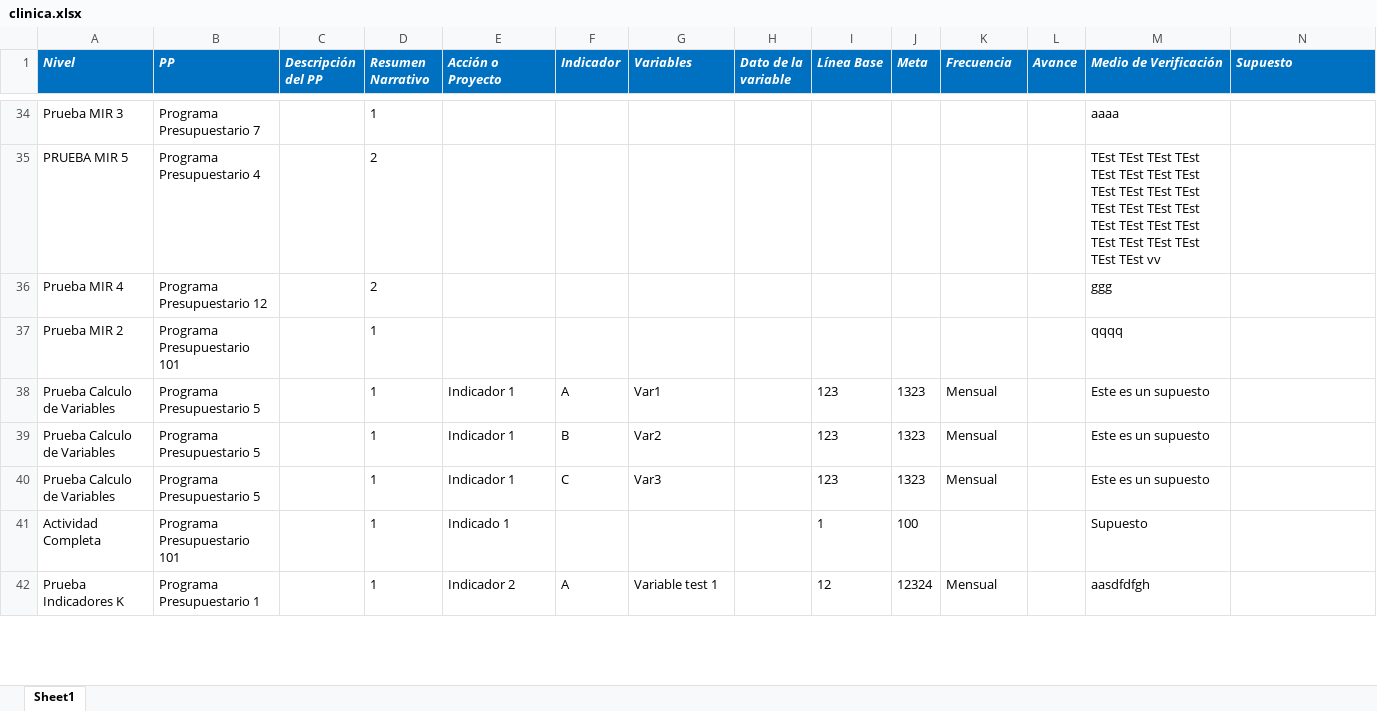
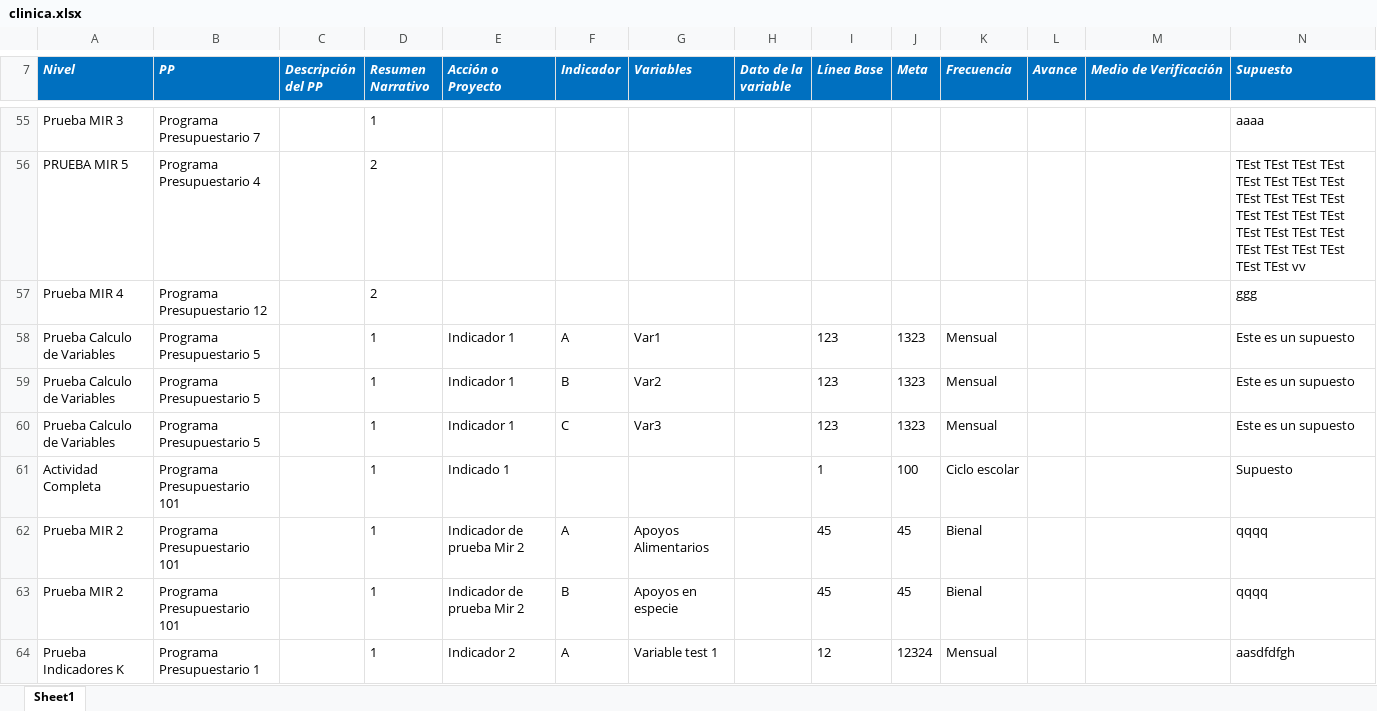
Before and after one commit to ManuelEuan/sigo, an Excel workbook: public/reportes/clinica.xlsx, sheet Sheet1, drawn as a sheet; only a part is shown, gaps mark what is left out; values as stored, in another font and other column widths than the file's, no borders; removed rows and columns are numbered as before the commit, all else as after; the diff covers the shown part only; the diff names each change by its address in the sheet, - before the commit and + after, or states it on an @@ line.

```diff
--- a/public/reportes/clinica.xlsx (sheet Sheet1)
+++ b/public/reportes/clinica.xlsx (sheet Sheet1)
-M55 (Medio de Verificación): aaaa
+M55 (Medio de Verificación): (empty)
-N55 (Supuesto): (empty)
+N55 (Supuesto): aaaa
-M56 (Medio de Verificación): TEst TEst TEst TEst TEst TEst TEst TEst TEst TEst TEst TEst TEst TEst TEst TEst TEst TEst TEst TEst TEst TEst TEst TEst TEst TEst vv
+M56 (Medio de Verificación): (empty)
-N56 (Supuesto): (empty)
+N56 (Supuesto): TEst TEst TEst TEst TEst TEst TEst TEst TEst TEst TEst TEst TEst TEst TEst TEst TEst TEst TEst TEst TEst TEst TEst TEst TEst TEst vv
-M57 (Medio de Verificación): ggg
+M57 (Medio de Verificación): (empty)
-N57 (Supuesto): (empty)
+N57 (Supuesto): ggg
-row 37: Prueba MIR 2 | Programa Presupuestario 101 |  | 1 |  |  |  |  |  |  |  |  | qqqq
-M58:M60 (Medio de Verificación): Este es un supuesto
+M58:M60 (Medio de Verificación): (empty)
-N58:N60 (Supuesto): (empty)
+N58:N60 (Supuesto): Este es un supuesto
-K61 (Frecuencia): (empty)
+K61 (Frecuencia): Ciclo escolar
-M61 (Medio de Verificación): Supuesto
+M61 (Medio de Verificación): (empty)
-N61 (Supuesto): (empty)
+N61 (Supuesto): Supuesto
+row 62: Prueba MIR 2 | Programa Presupuestario 101 |  | 1 | Indicador de prueba Mir 2 | A | Apoyos Alimentarios |  | 45 | 45 | Bienal |  |  | qqqq
+row 63: Prueba MIR 2 | Programa Presupuestario 101 |  | 1 | Indicador de prueba Mir 2 | B | Apoyos en especie |  | 45 | 45 | Bienal |  |  | qqqq
-M64 (Medio de Verificación): aasdfdfgh
+M64 (Medio de Verificación): (empty)
-N64 (Supuesto): (empty)
+N64 (Supuesto): aasdfdfgh
```
Also changed, not shown: 22 added rows and 88 edited cells elsewhere in this sheet, public/reportes/POAS.xlsx, 4 other files.
